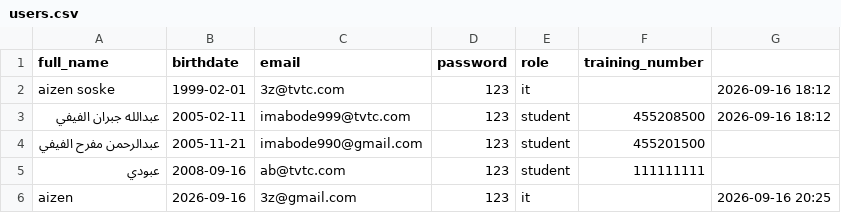
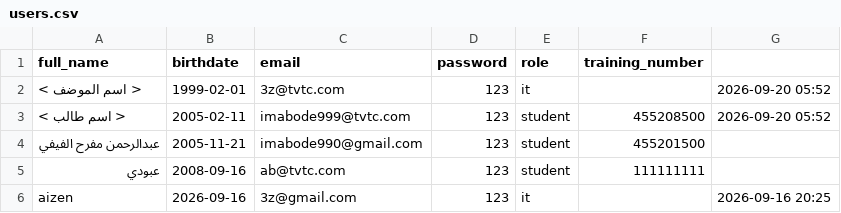
Before and after one commit to LKZYS/my-flask-app, a CSV file: users.csv, drawn as a sheet.

```diff
--- a/users.csv
+++ b/users.csv
@@ -1,4 +1,4 @@
 full_name,birthdate,email,password,role,training_number
-aizen soske,1999-02-01,3z@tvtc.com,123,it,,2026-09-16 18:12
-عبدالله جبران الفيفي,2005-02-11,imabode999@tvtc.com,123,student,455208500,2026-09-16 18:12
+< اسم الموضف >,1999-02-01,3z@tvtc.com,123,it,,2026-09-20 05:52
+< اسم طالب >,2005-02-11,imabode999@tvtc.com,123,student,455208500,2026-09-20 05:52
 عبدالرحمن مفرح الفيفي,2005-11-21,imabode990@gmail.com,123,student,455201500
```
Also changed, not shown: training_requests.csv, 5 other files.
